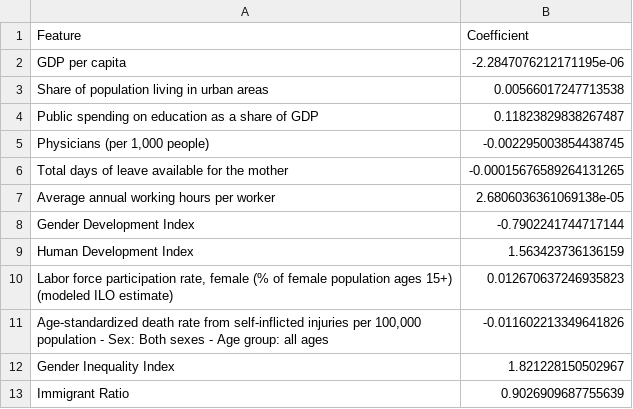
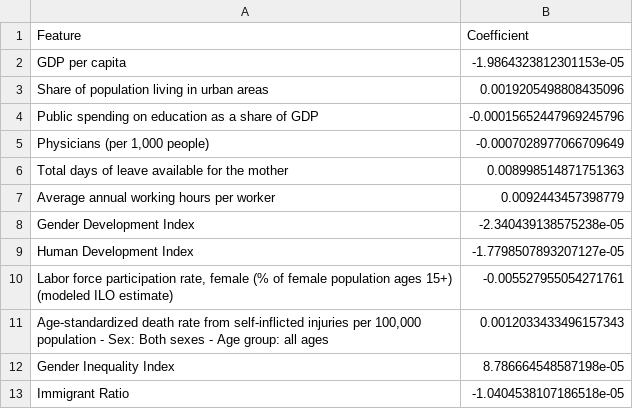
Before and after one commit to YMWjp/birthrate-factors-sparse-model-python, a CSV file: results/csv/linear_regression_coefficients.csv, drawn as a sheet.

```diff
--- a/results/csv/linear_regression_coefficients.csv
+++ b/results/csv/linear_regression_coefficients.csv
@@ -1,13 +1,13 @@
 Feature,Coefficient
-GDP per capita,-2.2847076212171195e-06
-Share of population living in urban areas,0.00566017247713538
-Public spending on education as a share of GDP,0.11823829838267487
-"Physicians (per 1,000 people)",-0.002295003854438745
-Total days of leave available for the mother,-0.00015676589264131265
-Average annual working hours per worker,2.6806036361069138e-05
-Gender Development Index,-0.7902241744717144
-Human Development Index,1.563423736136159
-"Labor force participation rate, female (% of female population ages 15+) (modeled ILO estimate)",0.012670637246935823
-"Age-standardized death rate from self-inflicted injuries per 100,000 population - Sex: Both sexes - Age group: all ages",-0.011602213349641826
-Gender Inequality Index,1.821228150502967
-Immigrant Ratio,0.9026909687755639
+GDP per capita,-1.9864323812301153e-05
+Share of population living in urban areas,0.0019205498808435096
+Public spending on education as a share of GDP,-0.00015652447969245796
+"Physicians (per 1,000 people)",-0.0007028977066709649
+Total days of leave available for the mother,0.008998514871751363
+Average annual working hours per worker,0.0092443457398779
+Gender Development Index,-2.340439138575238e-05
+Human Development Index,-1.7798507893207127e-05
+"Labor force participation rate, female (% of female population ages 15+) (modeled ILO estimate)",-0.005527955054271761
+"Age-standardized death rate from self-inflicted injuries per 100,000 population - Sex: Both sexes - Age group: all ages",0.0012033433496157343
+Gender Inequality Index,8.786664548587198e-05
+Immigrant Ratio,-1.0404538107186518e-05
```
Also changed, not shown: 4 other files.
